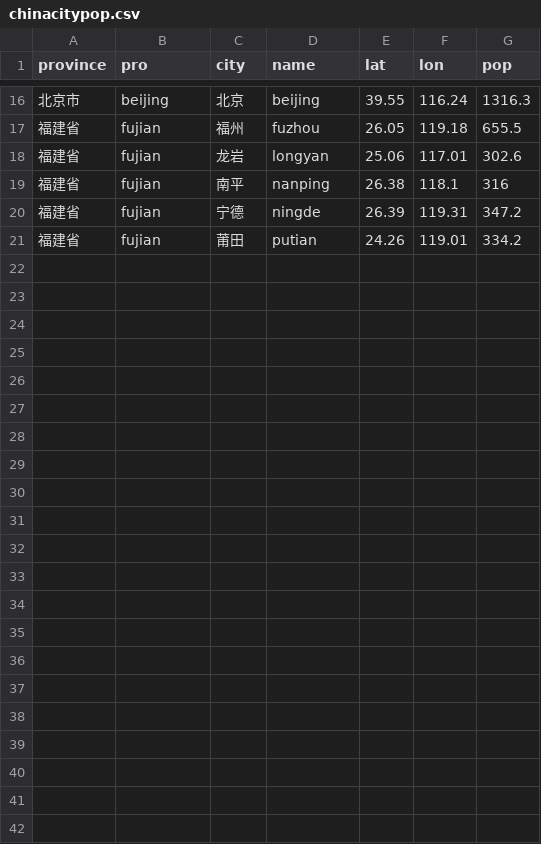
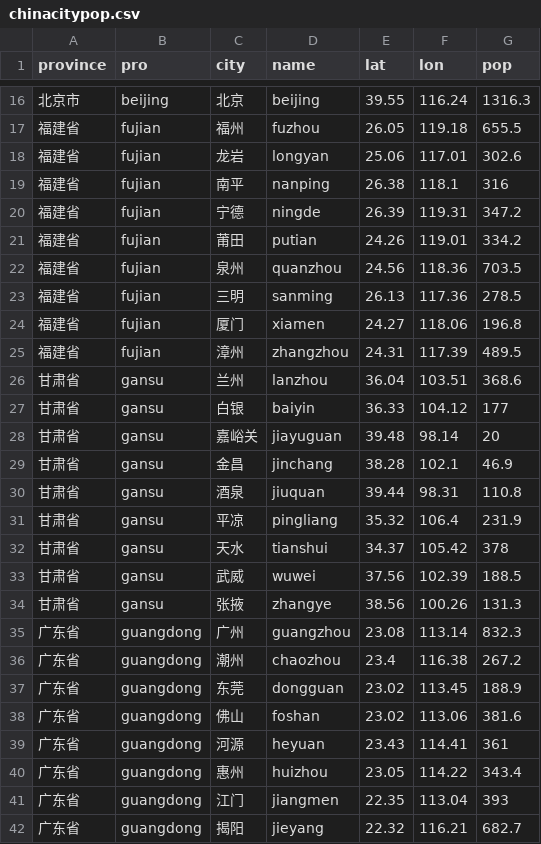
Before and after one commit to quanee/Note, a CSV file: Python/Analyze Data/chinacitypop.csv, drawn as a sheet; only a part is shown, gaps mark what is left out; the diff names each change by its address in the sheet, - before the commit and + after, or states it on an @@ line.

Commit message:
update file chinacitypop.csv

```diff
--- a/Python/Analyze Data/chinacitypop.csv
+++ b/Python/Analyze Data/chinacitypop.csv
+row 22: 福建省 | fujian | 泉州 | quanzhou | 24.56 | 118.36 | 703.5
+row 23: 福建省 | fujian | 三明 | sanming | 26.13 | 117.36 | 278.5
+row 24: 福建省 | fujian | 厦门 | xiamen | 24.27 | 118.06 | 196.8
+row 25: 福建省 | fujian | 漳州 | zhangzhou | 24.31 | 117.39 | 489.5
+row 26: 甘肃省 | gansu | 兰州 | lanzhou | 36.04 | 103.51 | 368.6
+row 27: 甘肃省 | gansu | 白银 | baiyin | 36.33 | 104.12 | 177
+row 28: 甘肃省 | gansu | 嘉峪关 | jiayuguan | 39.48 | 98.14 | 20
+row 29: 甘肃省 | gansu | 金昌 | jinchang | 38.28 | 102.1 | 46.9
+row 30: 甘肃省 | gansu | 酒泉 | jiuquan | 39.44 | 98.31 | 110.8
+row 31: 甘肃省 | gansu | 平凉 | pingliang | 35.32 | 106.4 | 231.9
+row 32: 甘肃省 | gansu | 天水 | tianshui | 34.37 | 105.42 | 378
+row 33: 甘肃省 | gansu | 武威 | wuwei | 37.56 | 102.39 | 188.5
+row 34: 甘肃省 | gansu | 张掖 | zhangye | 38.56 | 100.26 | 131.3
+row 35: 广东省 | guangdong | 广州 | guangzhou | 23.08 | 113.14 | 832.3
+row 36: 广东省 | guangdong | 潮州 | chaozhou | 23.4 | 116.38 | 267.2
+row 37: 广东省 | guangdong | 东莞 | dongguan | 23.02 | 113.45 | 188.9
+row 38: 广东省 | guangdong | 佛山 | foshan | 23.02 | 113.06 | 381.6
+row 39: 广东省 | guangdong | 河源 | heyuan | 23.43 | 114.41 | 361
+row 40: 广东省 | guangdong | 惠州 | huizhou | 23.05 | 114.22 | 343.4
+row 41: 广东省 | guangdong | 江门 | jiangmen | 22.35 | 113.04 | 393
+row 42: 广东省 | guangdong | 揭阳 | jieyang | 22.32 | 116.21 | 682.7
```
